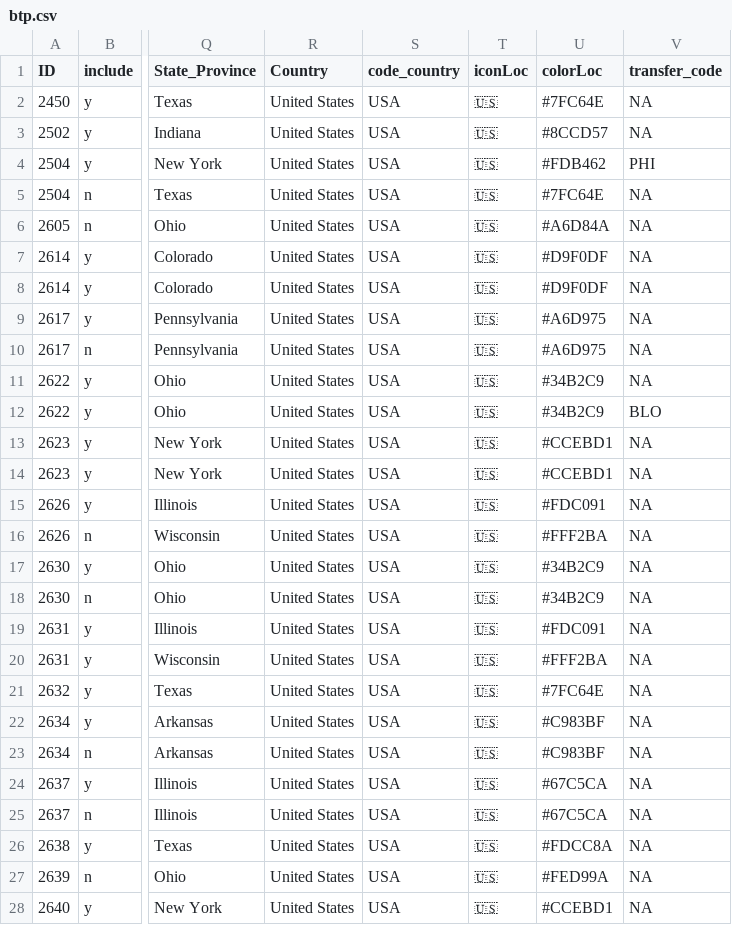
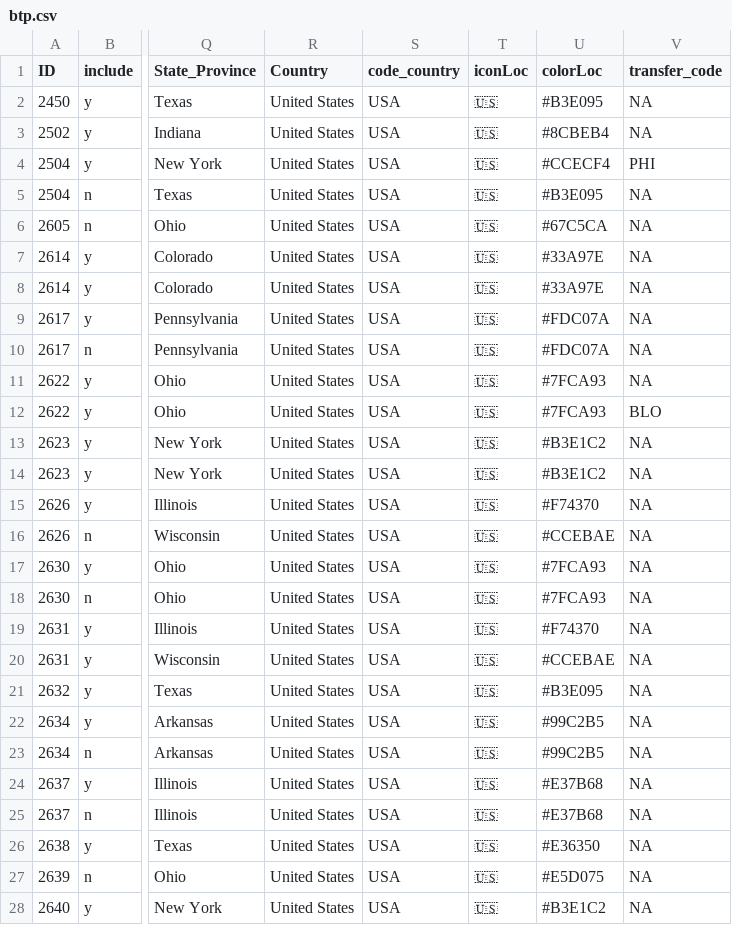
Before and after one commit to Rich-Molecular-Health-Lab/zoopop, a CSV file: inst/extdata/btp.csv, drawn as a sheet; only a part is shown, gaps mark what is left out; the diff covers the shown part only; the diff names each change by its address in the sheet, - before the commit and + after, or states it on an @@ line.

```diff
--- a/inst/extdata/btp.csv
+++ b/inst/extdata/btp.csv
-U2 (colorLoc): #7FC64E
+U2 (colorLoc): #B3E095
-U3 (colorLoc): #8CCD57
+U3 (colorLoc): #8CBEB4
-U4 (colorLoc): #FDB462
+U4 (colorLoc): #CCECF4
-U5 (colorLoc): #7FC64E
+U5 (colorLoc): #B3E095
-U6 (colorLoc): #A6D84A
+U6 (colorLoc): #67C5CA
-U7:U8 (colorLoc): #D9F0DF
+U7:U8 (colorLoc): #33A97E
-U9:U10 (colorLoc): #A6D975
+U9:U10 (colorLoc): #FDC07A
-U11:U12 (colorLoc): #34B2C9
+U11:U12 (colorLoc): #7FCA93
-U13:U14 (colorLoc): #CCEBD1
+U13:U14 (colorLoc): #B3E1C2
-U15 (colorLoc): #FDC091
+U15 (colorLoc): #F74370
-U16 (colorLoc): #FFF2BA
+U16 (colorLoc): #CCEBAE
-U17:U18 (colorLoc): #34B2C9
+U17:U18 (colorLoc): #7FCA93
-U19 (colorLoc): #FDC091
+U19 (colorLoc): #F74370
-U20 (colorLoc): #FFF2BA
+U20 (colorLoc): #CCEBAE
-U21 (colorLoc): #7FC64E
+U21 (colorLoc): #B3E095
-U22:U23 (colorLoc): #C983BF
+U22:U23 (colorLoc): #99C2B5
-U24:U25 (colorLoc): #67C5CA
+U24:U25 (colorLoc): #E37B68
-U26 (colorLoc): #FDCC8A
+U26 (colorLoc): #E36350
-U27 (colorLoc): #FED99A
+U27 (colorLoc): #E5D075
-U28 (colorLoc): #CCEBD1
+U28 (colorLoc): #B3E1C2
```
Also changed, not shown: 60 edited cells elsewhere in this file, inst/extdata/locations.csv, 26 other files.
